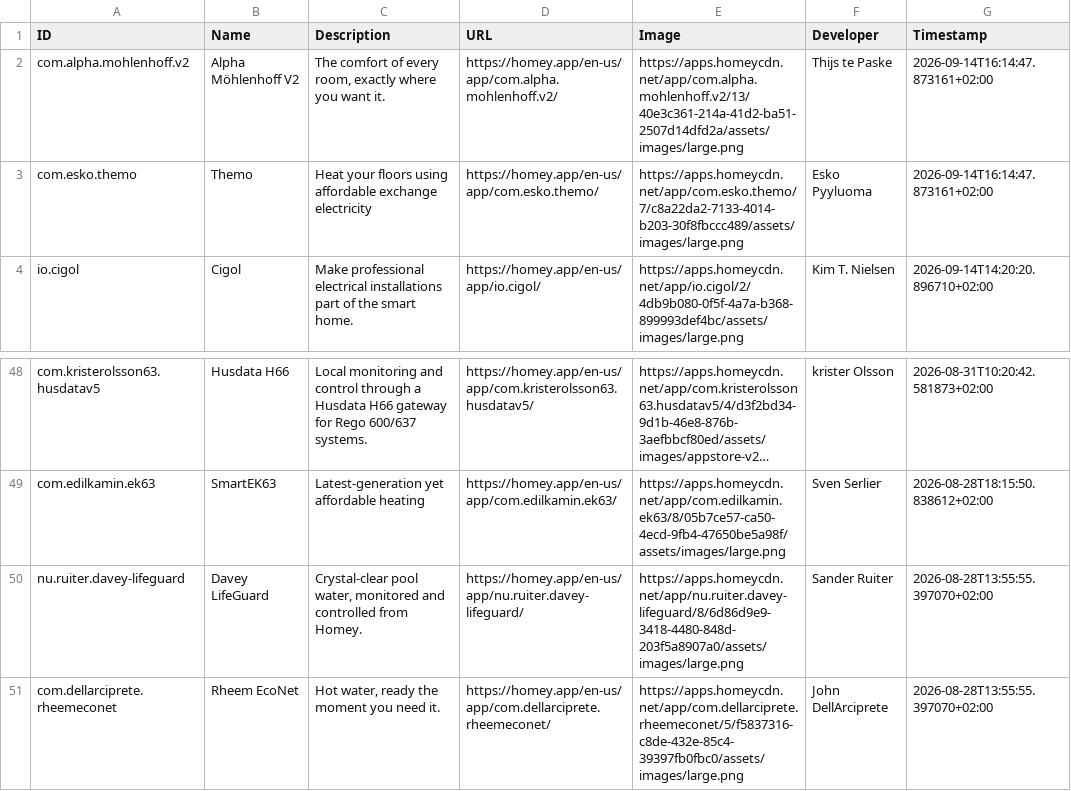
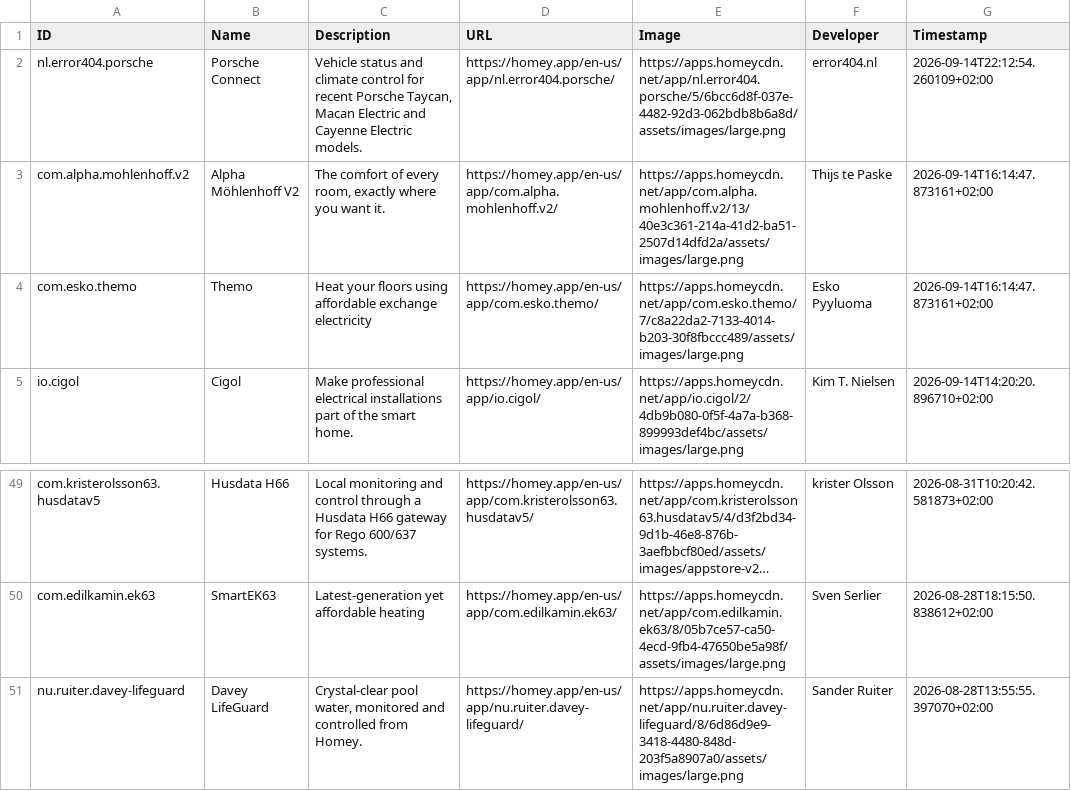
Before and after one commit to bennokress/rss-feeds, a TSV file: Homey App Store - New Apps/articles.tsv, drawn as a sheet; only a part is shown, gaps mark what is left out; long unchanged cells end in ….

```diff
--- a/Homey App Store - New Apps/articles.tsv
+++ b/Homey App Store - New Apps/articles.tsv
@@ -1,2 +1,3 @@
 ID	Name	Description	URL	Image	Developer	Timestamp
+nl.error404.porsche	Porsche Connect	Vehicle status and climate control for recent Porsche Taycan, Macan Electric and Cayenne Electric models.	https://homey.app/en-us/app/nl.error404.porsche/	https://apps.homeycdn.net/app/nl.error404.porsche/5/6bcc6d8f-037e-4482-92d3-062bdb8b6a8d/assets/images/large.png	error404.nl	2026-09-14T22:12:54.260109+02:00
 com.alpha.mohlenhoff.v2	Alpha Möhlenhoff V2	The comfort of every room, exactly where you want it.	https://homey.app/en-us/app/com.alpha.mohlenhoff.v2/	https://apps.homeycdn.net/app/com.alpha.mohlenhoff.v2/13/40e3c361-214a-41d2-ba51-2507d14dfd2a/assets/images/large.png	Thijs te Paske	2026-09-14T16:14:47.873161+02:00
@@ -50,2 +51 @@ com.edilkamin.ek63	SmartEK63	Latest-generation yet affordable heating	https://ho
 nu.ruiter.davey-lifeguard	Davey LifeGuard	Crystal-clear pool water, monitored and controlled from Homey.	https://homey.app/en-us/app/nu.ruiter.davey-lifeguard/	https://apps.homeycdn.net/app/nu.ruiter.davey-lifeguard/8/6d86d9e9-3418-4480-848d-203f5a8907a0/assets/images/large.png	Sander Ruiter	2026-08-28T13:55:55.397070+02:00
-com.dellarciprete.rheemeconet	Rheem EcoNet	Hot water, ready the moment you need it.	https://homey.app/en-us/app/com.dellarciprete.rheemeconet/	https://apps.homeycdn.net/app/com.dellarciprete.rheemeconet/5/f5837316-c8de-432e-85c4-39397fb0fbc0/assets/images/large.png	John DellArciprete	2026-08-28T13:55:55.397070+02:00
```
Also changed, not shown: 1 other file.
